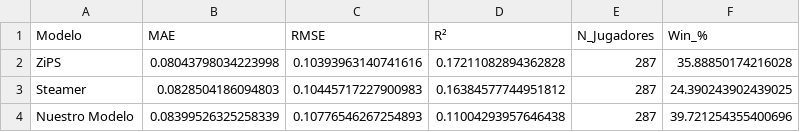
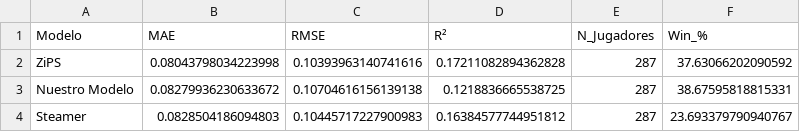
Before and after one commit to grigorow1974/Trabajo-Versio-2, a CSV file: data/processed/benchmark_results_era_only.csv, drawn as a sheet.

```diff
--- a/data/processed/benchmark_results_era_only.csv
+++ b/data/processed/benchmark_results_era_only.csv
@@ -1,4 +1,4 @@
 Modelo,MAE,RMSE,R²,N_Jugadores,Win_%
-ZiPS,0.08043798034223998,0.10393963140741616,0.17211082894362828,287,35.88850174216028
-Steamer,0.0828504186094803,0.10445717227900983,0.16384577744951812,287,24.390243902439025
-Nuestro Modelo,0.08399526325258339,0.10776546267254893,0.11004293957646438,287,39.721254355400696
+ZiPS,0.08043798034223998,0.10393963140741616,0.17211082894362828,287,37.63066202090592
+Nuestro Modelo,0.08279936230633672,0.10704616156139138,0.1218836665538725,287,38.67595818815331
+Steamer,0.0828504186094803,0.10445717227900983,0.16384577744951812,287,23.693379790940767
```
Also changed, not shown: data/processed/benchmark_detailed_era_only.csv, 2 other files.
